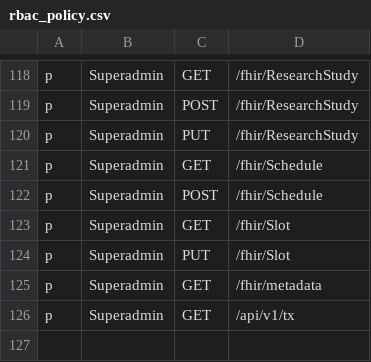
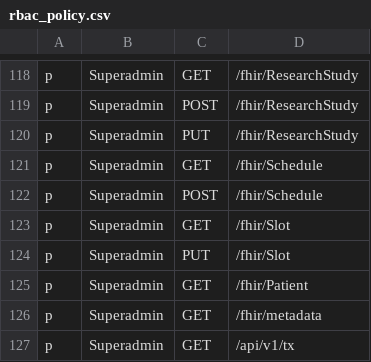
Before and after one commit to konsulin-care/konsulin-api, a CSV file: resources/rbac_policy.csv, drawn as a sheet; only a part is shown, gaps mark what is left out; the diff names each change by its address in the sheet, - before the commit and + after, or states it on an @@ line.

Commit message:
feat: allow superadmin to perform READ to Patient resource

```diff
--- a/resources/rbac_policy.csv
+++ b/resources/rbac_policy.csv
+row 125: p | Superadmin | GET | /fhir/Patient
```
